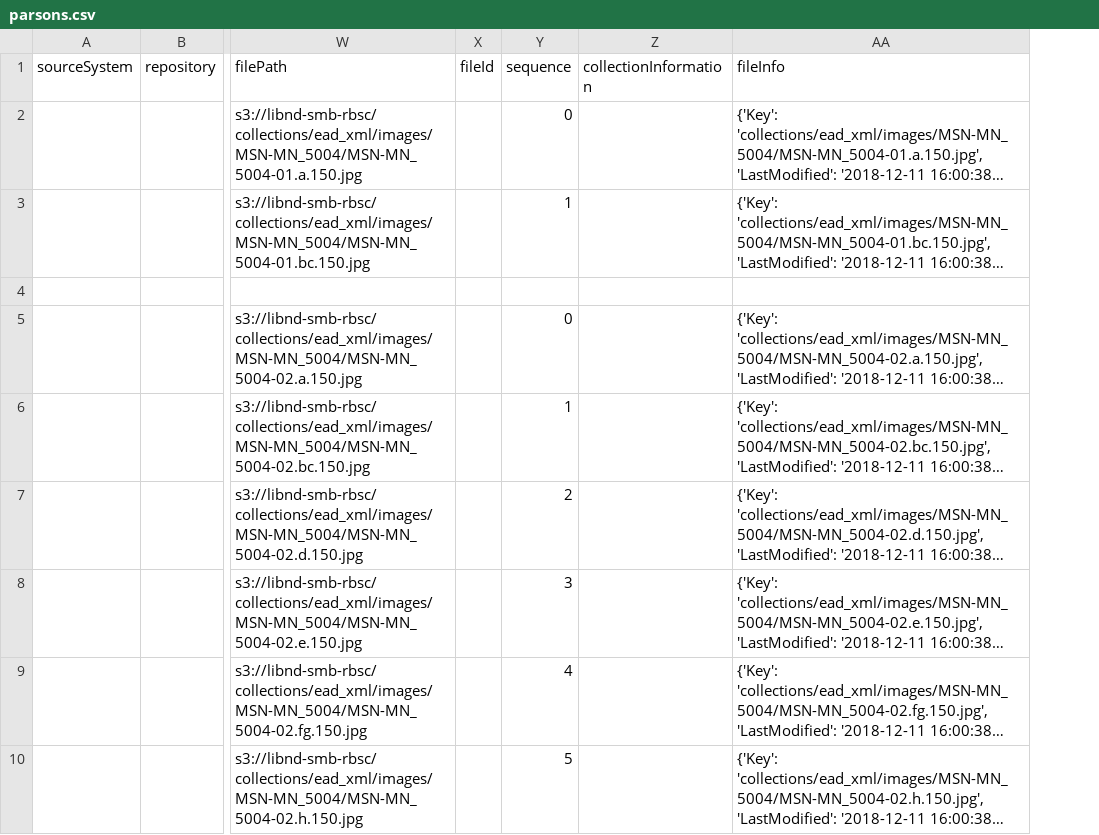
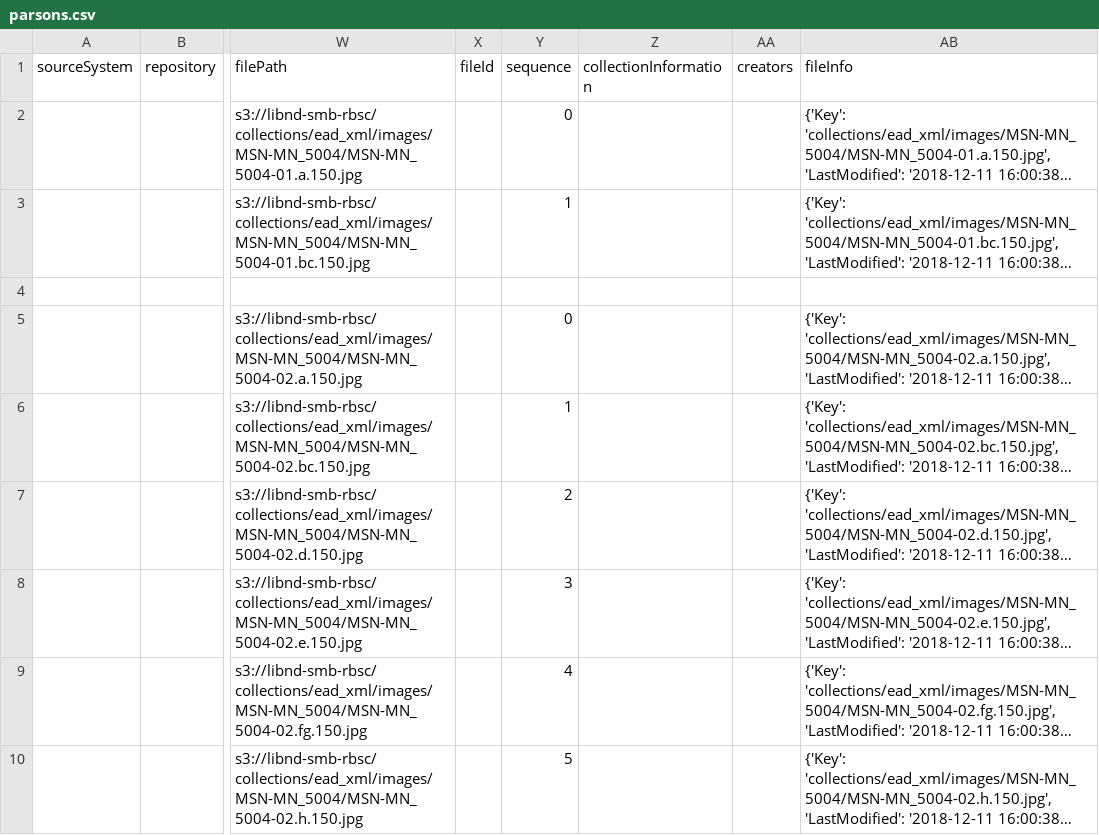
Before and after one commit to ndlib/marble-manifest-pipeline, a CSV file: example/csv_data/parsons.csv, drawn as a sheet; only a part is shown, gaps mark what is left out; long unchanged cells end in …; the diff names each change by its address in the sheet, - before the commit and + after, or states it on an @@ line.

```diff
--- a/example/csv_data/parsons.csv
+++ b/example/csv_data/parsons.csv
+column AA (creators), empty
```
Also changed, not shown: example/csv_data/1976.057.csv, example/item-one-image-embark/item-one-image-embark.csv, 11 other files.
